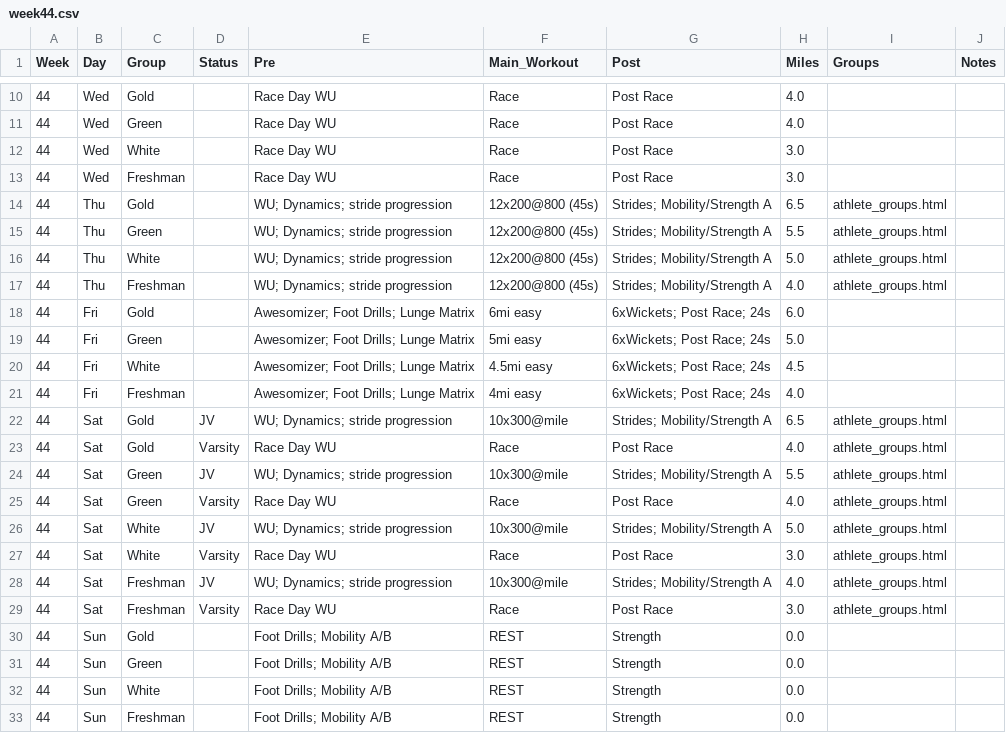
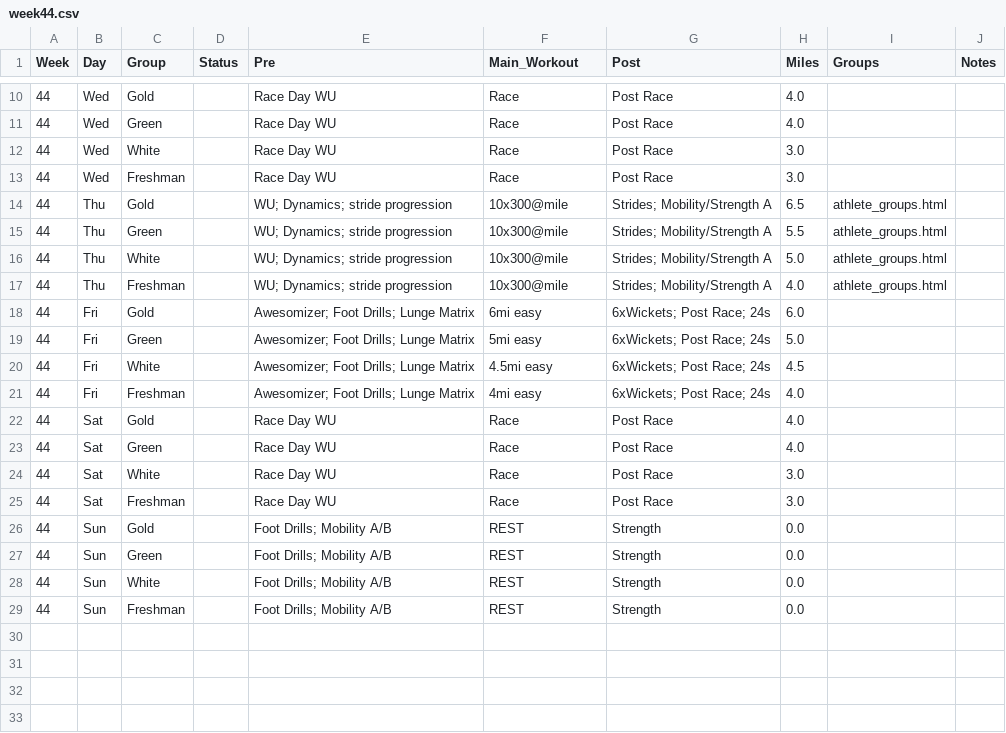
Before and after one commit to krisruns/stx-xc-training, a CSV file: weekly_schedules/week44.csv, drawn as a sheet; only a part is shown, gaps mark what is left out.

Commit message:
week 44 update

```diff
--- a/weekly_schedules/week44.csv
+++ b/weekly_schedules/week44.csv
@@ -13,6 +13,6 @@ Week,Day,Group,Status,Pre,Main_Workout,Post,Miles,Groups,Notes
 44,Wed,Freshman,,Race Day WU,Race,Post Race,3.0,,
-44,Thu,Gold,,WU; Dynamics; stride progression,12x200@800 (45s),Strides; Mobility/Strength A,6.5,athlete_groups.html,
-44,Thu,Green,,WU; Dynamics; stride progression,12x200@800 (45s),Strides; Mobility/Strength A,5.5,athlete_groups.html,
-44,Thu,White,,WU; Dynamics; stride progression,12x200@800 (45s),Strides; Mobility/Strength A,5.0,athlete_groups.html,
-44,Thu,Freshman,,WU; Dynamics; stride progression,12x200@800 (45s),Strides; Mobility/Strength A,4.0,athlete_groups.html,
+44,Thu,Gold,,WU; Dynamics; stride progression,10x300@mile,Strides; Mobility/Strength A,6.5,athlete_groups.html,
+44,Thu,Green,,WU; Dynamics; stride progression,10x300@mile,Strides; Mobility/Strength A,5.5,athlete_groups.html,
+44,Thu,White,,WU; Dynamics; stride progression,10x300@mile,Strides; Mobility/Strength A,5.0,athlete_groups.html,
+44,Thu,Freshman,,WU; Dynamics; stride progression,10x300@mile,Strides; Mobility/Strength A,4.0,athlete_groups.html,
 44,Fri,Gold,,Awesomizer; Foot Drills; Lunge Matrix,6mi easy,6xWickets; Post Race; 24s,6.0,,
@@ -21,10 +21,6 @@ Week,Day,Group,Status,Pre,Main_Workout,Post,Miles,Groups,Notes
 44,Fri,Freshman,,Awesomizer; Foot Drills; Lunge Matrix,4mi easy,6xWickets; Post Race; 24s,4.0,,
-44,Sat,Gold,JV,WU; Dynamics; stride progression,10x300@mile,Strides; Mobility/Strength A,6.5,athlete_groups.html,
-44,Sat,Gold,Varsity,Race Day WU,Race,Post Race,4.0,athlete_groups.html,
-44,Sat,Green,JV,WU; Dynamics; stride progression,10x300@mile,Strides; Mobility/Strength A,5.5,athlete_groups.html,
-44,Sat,Green,Varsity,Race Day WU,Race,Post Race,4.0,athlete_groups.html,
-44,Sat,White,JV,WU; Dynamics; stride progression,10x300@mile,Strides; Mobility/Strength A,5.0,athlete_groups.html,
-44,Sat,White,Varsity,Race Day WU,Race,Post Race,3.0,athlete_groups.html,
-44,Sat,Freshman,JV,WU; Dynamics; stride progression,10x300@mile,Strides; Mobility/Strength A,4.0,athlete_groups.html,
-44,Sat,Freshman,Varsity,Race Day WU,Race,Post Race,3.0,athlete_groups.html,
+44,Sat,Gold,,Race Day WU,Race,Post Race,4.0,,
+44,Sat,Green,,Race Day WU,Race,Post Race,4.0,,
+44,Sat,White,,Race Day WU,Race,Post Race,3.0,,
+44,Sat,Freshman,,Race Day WU,Race,Post Race,3.0,,
 44,Sun,Gold,,Foot Drills; Mobility A/B,REST,Strength,0.0,,
```
Also changed, not shown: Training Master - Training_Overview.csv, 4 other files.
